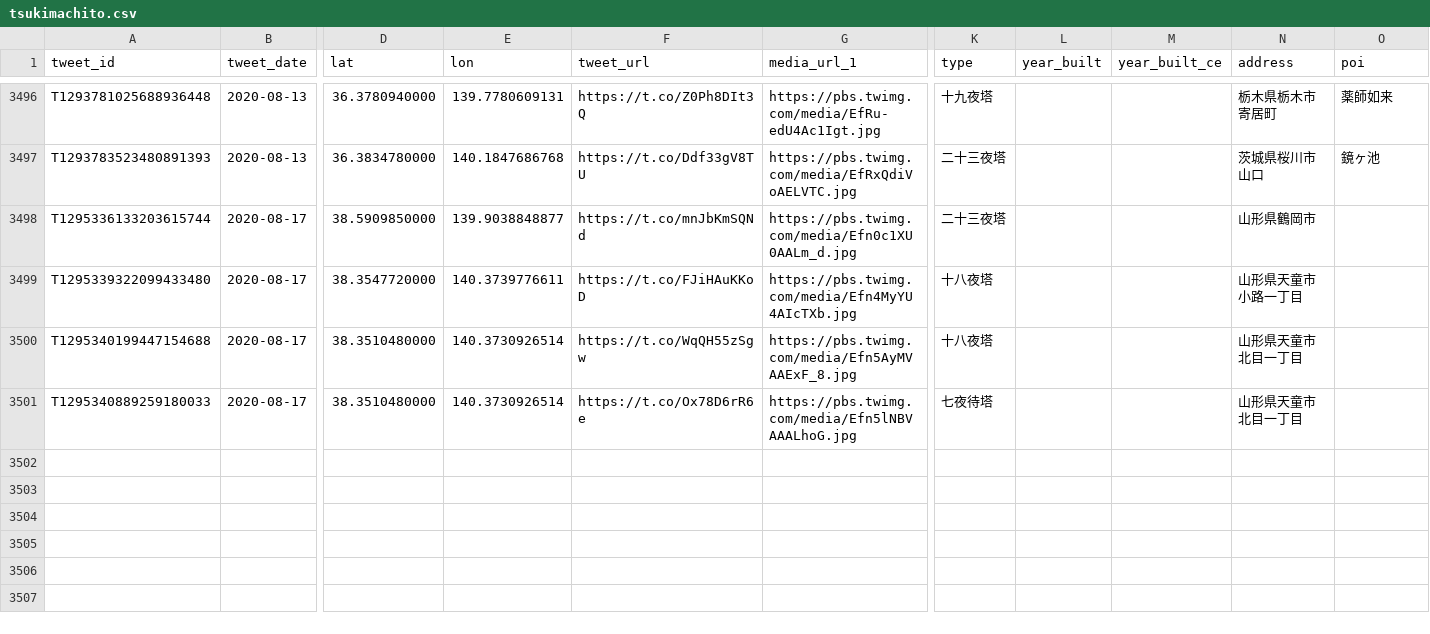
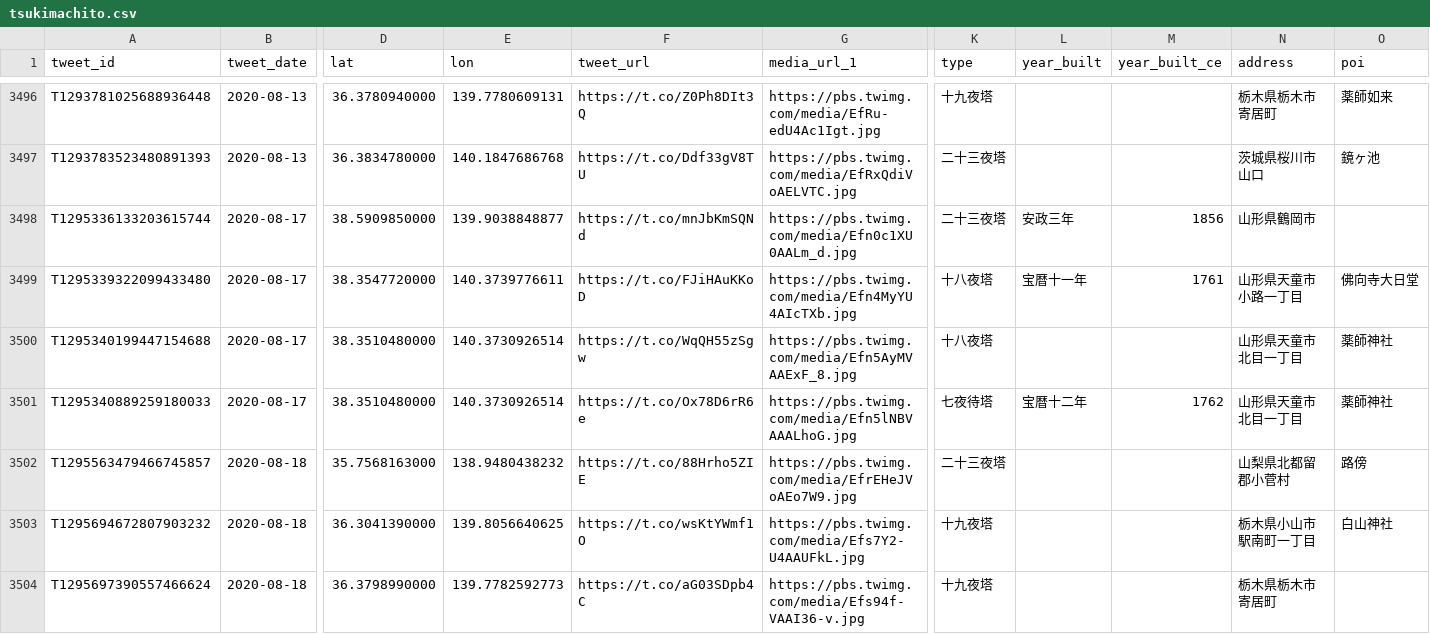
Before and after one commit to midoriit/tsukimachito, a CSV file: tsukimachito.csv, drawn as a sheet; only a part is shown, gaps mark what is left out; rows hold the shown columns only; the diff names each change by its address in the sheet, - before the commit and + after, or states it on an @@ line.

```diff
--- a/tsukimachito.csv
+++ b/tsukimachito.csv
-L3498 (year_built): (empty)
+L3498 (year_built): 安政三年
-M3498 (year_built_ce): (empty)
+M3498 (year_built_ce): 1856
-L3499 (year_built): (empty)
+L3499 (year_built): 宝暦十一年
-M3499 (year_built_ce): (empty)
+M3499 (year_built_ce): 1761
-O3499 (poi): (empty)
+O3499 (poi): 佛向寺大日堂
-O3500:O3501 (poi): (empty)
+O3500:O3501 (poi): 薬師神社
-L3501 (year_built): (empty)
+L3501 (year_built): 宝暦十二年
-M3501 (year_built_ce): (empty)
+M3501 (year_built_ce): 1762
+row 3502: T1295563479466745857 | 2020-08-18 | 35.7568163000 | 138.9480438232 | https://t.co/88Hrho5ZIE | https://pbs.twimg.com/media/EfrEHeJVoAEo7W9.jpg | 二十三夜塔 |  |  | 山梨県北都留郡小菅村 | 路傍
+row 3503: T1295694672807903232 | 2020-08-18 | 36.3041390000 | 139.8056640625 | https://t.co/wsKtYWmf1O | https://pbs.twimg.com/media/Efs7Y2-U4AAUFkL.jpg | 十九夜塔 |  |  | 栃木県小山市駅南町一丁目 | 白山神社
+row 3504: T1295697390557466624 | 2020-08-18 | 36.3798990000 | 139.7782592773 | https://t.co/aG03SDpb4C | https://pbs.twimg.com/media/Efs94f-VAAI36-v.jpg | 十九夜塔 |  |  | 栃木県栃木市寄居町
```
Also changed, not shown: 2 other files.
